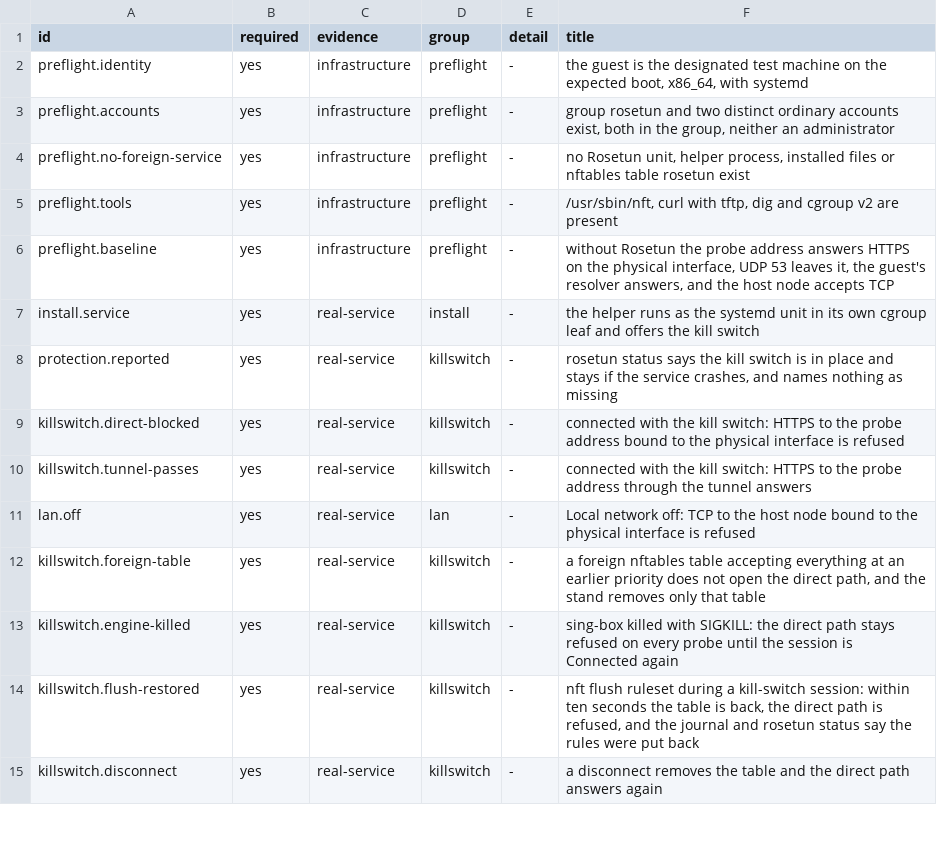
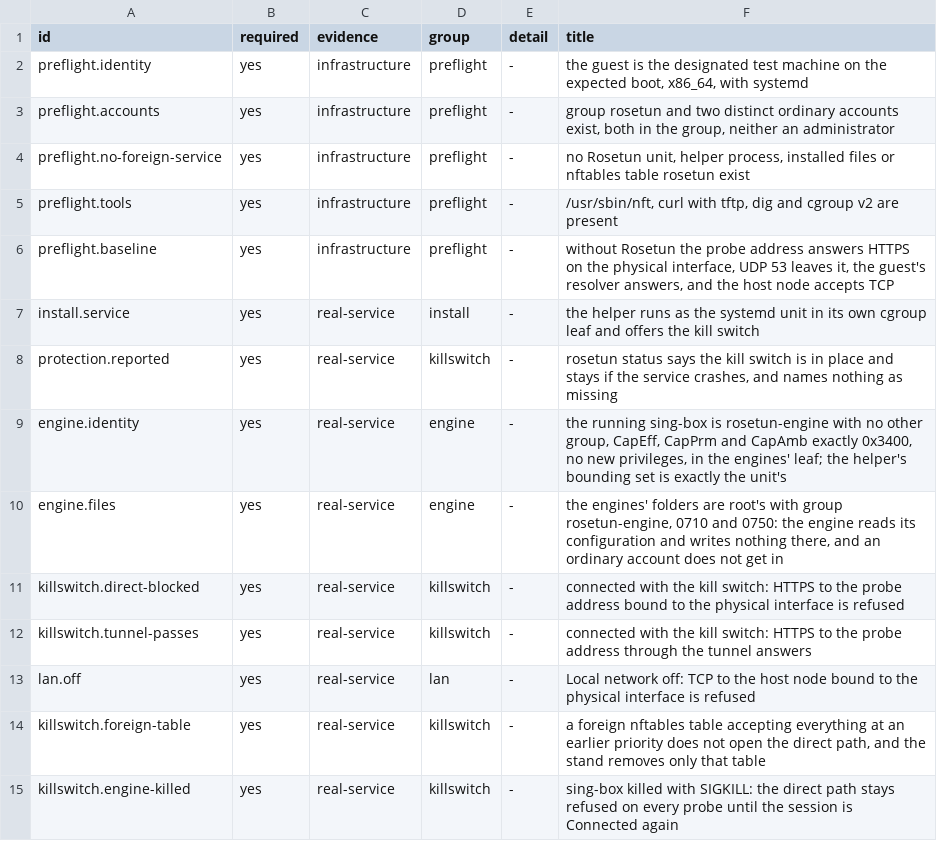
Before and after one commit to eoftgge/rosetun, a TSV file: tools/vm/linux/scenarios-l3.tsv, drawn as a sheet; only a part is shown; the shorter side is filled out with more unchanged rows; the diff names each change by its address in the sheet, - before the commit and + after, or states it on an @@ line.

Commit message:
fix(engine): Run engines without root on Linux

```diff
--- a/tools/vm/linux/scenarios-l3.tsv
+++ b/tools/vm/linux/scenarios-l3.tsv
+row 9: engine.identity | yes | real-service | engine | - | the running sing-box is rosetun-engine with no other group, CapEff, CapPrm and CapAmb exactly 0x3400, no new privileges, in the engines' leaf; the helper's bounding set is exactly the unit's
+row 10: engine.files | yes | real-service | engine | - | the engines' folders are root's with group rosetun-engine, 0710 and 0750: the engine reads its configuration and writes nothing there, and an ordinary account does not get in
```
Also changed, not shown: 20 other files.
